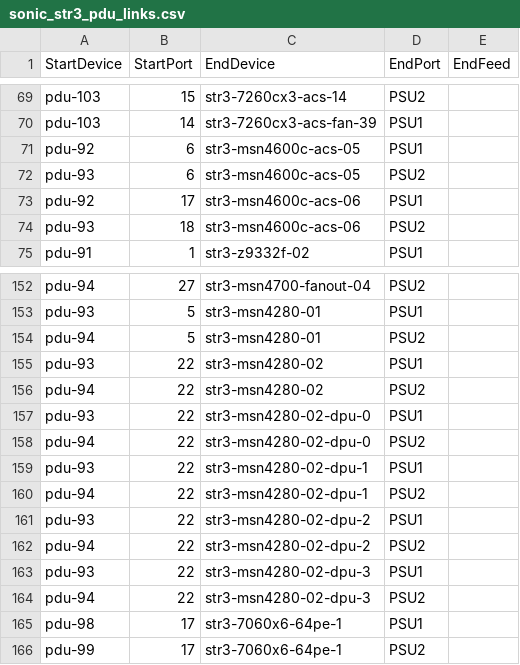
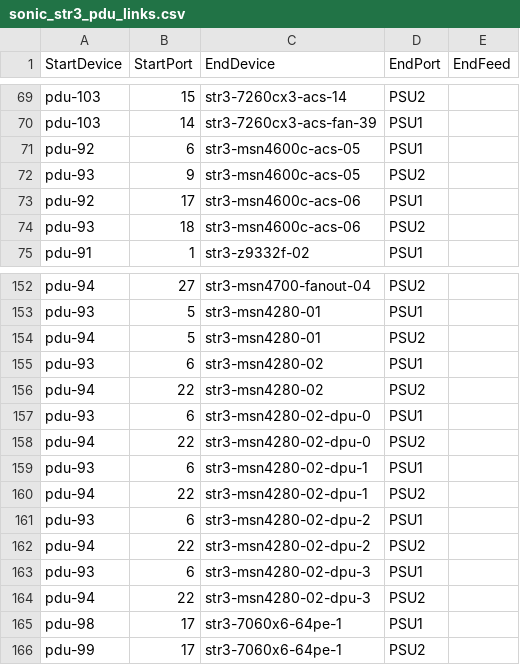
Before and after one commit to sakshamkhurana21/sonic-mgmt, a CSV file: ansible/files/sonic_str3_pdu_links.csv, drawn as a sheet; only a part is shown, gaps mark what is left out.

```diff
--- a/ansible/files/sonic_str3_pdu_links.csv
+++ b/ansible/files/sonic_str3_pdu_links.csv
@@ -71,3 +71,3 @@ pdu-103,14,str3-7260cx3-acs-fan-39,PSU1,
 pdu-92,6,str3-msn4600c-acs-05,PSU1,
-pdu-93,6,str3-msn4600c-acs-05,PSU2,
+pdu-93,9,str3-msn4600c-acs-05,PSU2,
 pdu-92,17,str3-msn4600c-acs-06,PSU1,
@@ -154,11 +154,11 @@ pdu-93,5,str3-msn4280-01,PSU1,
 pdu-94,5,str3-msn4280-01,PSU2,
-pdu-93,22,str3-msn4280-02,PSU1,
+pdu-93,6,str3-msn4280-02,PSU1,
 pdu-94,22,str3-msn4280-02,PSU2,
-pdu-93,22,str3-msn4280-02-dpu-0,PSU1,
+pdu-93,6,str3-msn4280-02-dpu-0,PSU1,
 pdu-94,22,str3-msn4280-02-dpu-0,PSU2,
-pdu-93,22,str3-msn4280-02-dpu-1,PSU1,
+pdu-93,6,str3-msn4280-02-dpu-1,PSU1,
 pdu-94,22,str3-msn4280-02-dpu-1,PSU2,
-pdu-93,22,str3-msn4280-02-dpu-2,PSU1,
+pdu-93,6,str3-msn4280-02-dpu-2,PSU1,
 pdu-94,22,str3-msn4280-02-dpu-2,PSU2,
-pdu-93,22,str3-msn4280-02-dpu-3,PSU1,
+pdu-93,6,str3-msn4280-02-dpu-3,PSU1,
 pdu-94,22,str3-msn4280-02-dpu-3,PSU2,
```
Also changed, not shown: ansible/files/sonic_str4_console_links.csv, ansible/files/sonic_str4_pdu_links.csv, 22 other files.
